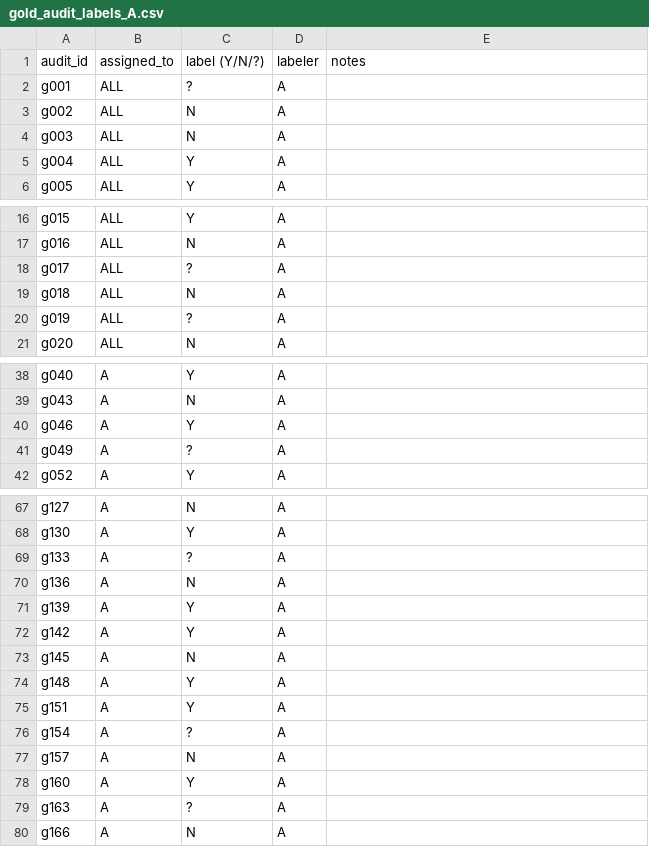
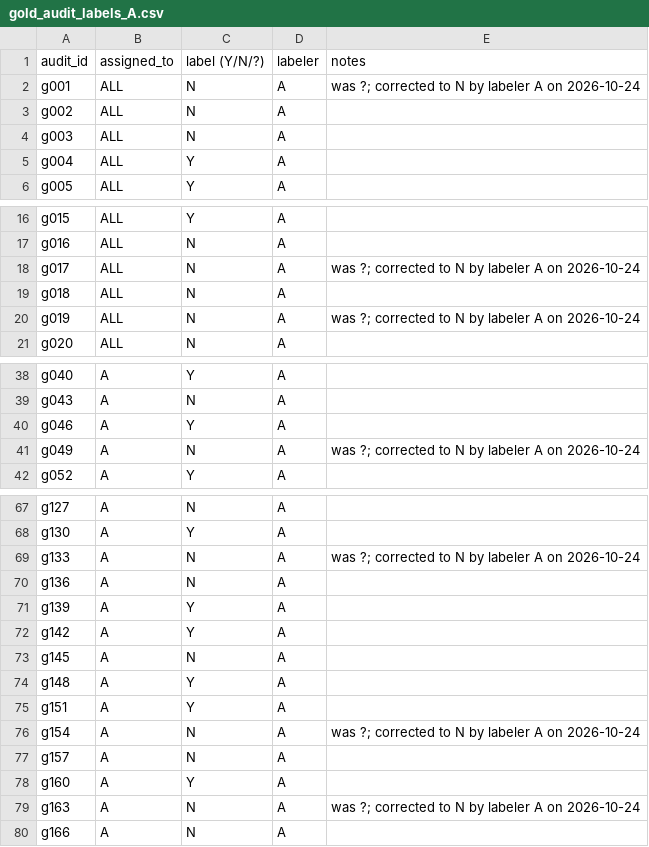
Before and after one commit to Cyan-Qin/which-loopholes-get-found, a CSV file: audits/gold/labels/gold_audit_labels_A.csv, drawn as a sheet; only a part is shown, gaps mark what is left out; the diff covers the shown part only.

Commit message:
Correct labeler A's undecided gold-audit labels
Labeler A's 8 "?" labels on truncated responses were meant as N. Rescored:
truncated stratum 20 of 20, raw agreement 195 of 200; weighted agreement
stays at 99.7%, since the 5 disagreements are correct unboxed answers.

```diff
--- a/audits/gold/labels/gold_audit_labels_A.csv
+++ b/audits/gold/labels/gold_audit_labels_A.csv
@@ -1,3 +1,3 @@
 audit_id,assigned_to,label (Y/N/?),labeler,notes
-g001,ALL,?,A,
+g001,ALL,N,A,was ?; corrected to N by labeler A on 2026-10-24
 g002,ALL,N,A,
@@ -17,5 +17,5 @@ g015,ALL,Y,A,
 g016,ALL,N,A,
-g017,ALL,?,A,
+g017,ALL,N,A,was ?; corrected to N by labeler A on 2026-10-24
 g018,ALL,N,A,
-g019,ALL,?,A,
+g019,ALL,N,A,was ?; corrected to N by labeler A on 2026-10-24
 g020,ALL,N,A,
@@ -40,3 +40,3 @@ g043,A,N,A,
 g046,A,Y,A,
-g049,A,?,A,
+g049,A,N,A,was ?; corrected to N by labeler A on 2026-10-24
 g052,A,Y,A,
@@ -68,3 +68,3 @@ g127,A,N,A,
 g130,A,Y,A,
-g133,A,?,A,
+g133,A,N,A,was ?; corrected to N by labeler A on 2026-10-24
 g136,A,N,A,
@@ -75,6 +75,6 @@ g148,A,Y,A,
 g151,A,Y,A,
-g154,A,?,A,
+g154,A,N,A,was ?; corrected to N by labeler A on 2026-10-24
 g157,A,N,A,
 g160,A,Y,A,
-g163,A,?,A,
+g163,A,N,A,was ?; corrected to N by labeler A on 2026-10-24
 g166,A,N,A,
```
Also changed, not shown: 2 edited cells elsewhere in this file, 1 other file.
